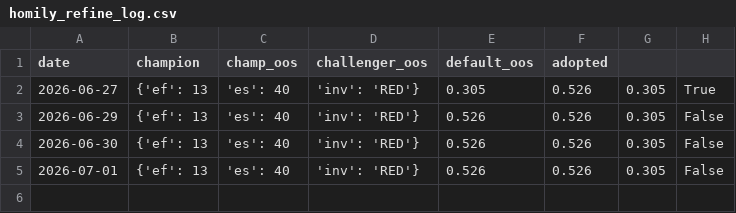
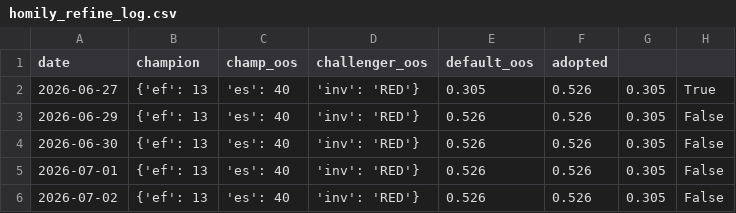
Before and after one commit to gaoyan198/homily-bot, a CSV file: homily_refine_log.csv, drawn as a sheet.

```diff
--- a/homily_refine_log.csv
+++ b/homily_refine_log.csv
@@ -5 +5,2 @@ date,champion,champ_oos,challenger_oos,default_oos,adopted
 2026-07-01,{'ef': 13, 'es': 40, 'inv': 'RED'},0.526,0.526,0.305,False
+2026-07-02,{'ef': 13, 'es': 40, 'inv': 'RED'},0.526,0.526,0.305,False
```
